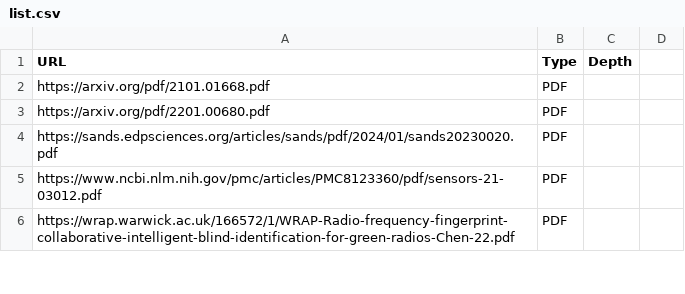
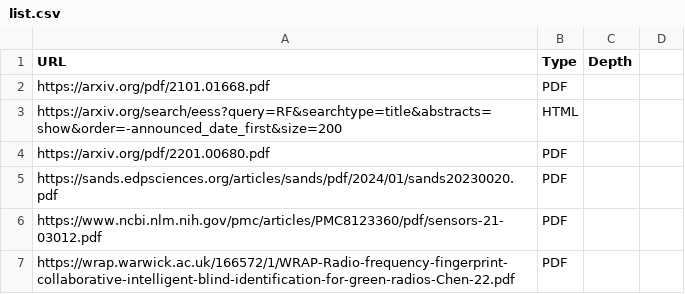
Before and after one commit to dfjosullivan/cydalics-extractor, a CSV file: list.csv, drawn as a sheet; only a part is shown.

Commit message:
Update list

```diff
--- a/list.csv
+++ b/list.csv
@@ -2,2 +2,3 @@ URL,Type,Depth,
 https://arxiv.org/pdf/2101.01668.pdf,PDF,,
+https://arxiv.org/search/eess?query=RF&searchtype=title&abstracts=show&order=-announced_date_first&size=200,HTML,,
 https://arxiv.org/pdf/2201.00680.pdf,PDF,,
```
Also changed, not shown: 1 other file.
